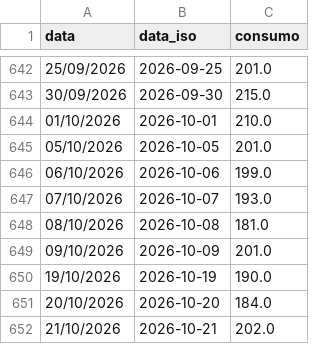
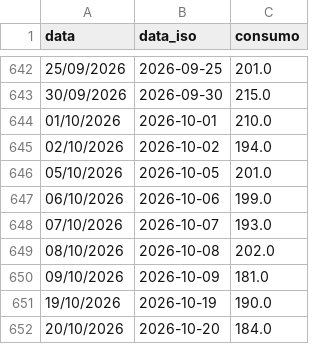
Before and after one commit to micheldigui/Artefato_Mestrado_Michel, a CSV file: dados/producao/consumo_diario_atualizado.csv, drawn as a sheet; only a part is shown, gaps mark what is left out; the shorter side is filled out with more unchanged rows; the diff covers the shown part only.

Commit message:
feat(producao): atualizar registros operacionais e planejamento de novembro

```diff
--- a/dados/producao/consumo_diario_atualizado.csv
+++ b/dados/producao/consumo_diario_atualizado.csv
@@ -644,2 +644,3 @@
 01/10/2026,2026-10-01,210.0
+02/10/2026,2026-10-02,194.0
 05/10/2026,2026-10-05,201.0
@@ -647,4 +648,4 @@
 07/10/2026,2026-10-07,193.0
-08/10/2026,2026-10-08,181.0
-09/10/2026,2026-10-09,201.0
+08/10/2026,2026-10-08,202.0
+09/10/2026,2026-10-09,181.0
 19/10/2026,2026-10-19,190.0
```
Also changed, not shown: 20 added rows elsewhere in this file, 3 other files.
